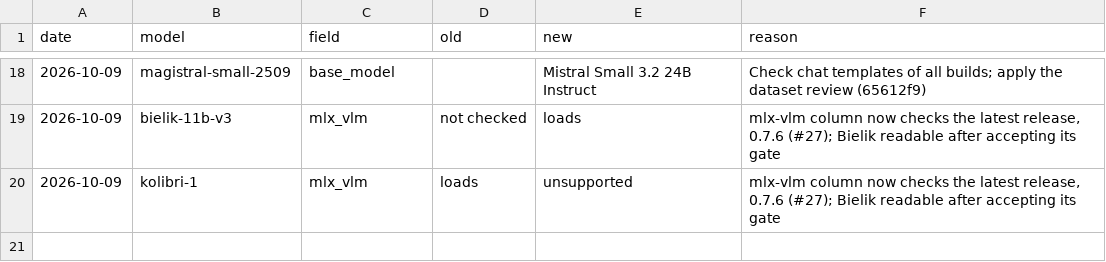
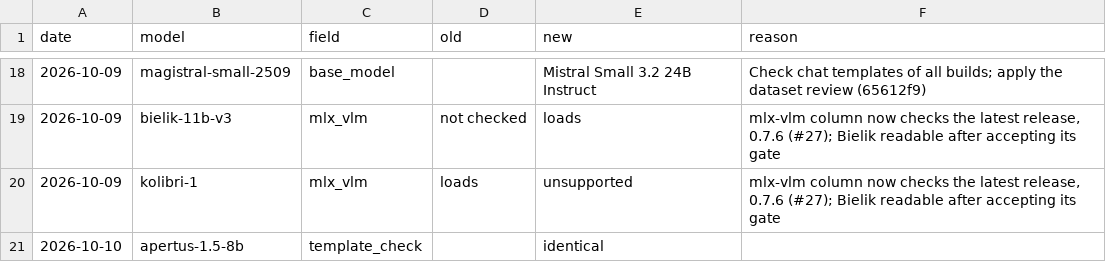
Before and after one commit to here-be-dragons-ai/sovereign-models, a CSV file: data/changes.csv, drawn as a sheet; only a part is shown, gaps mark what is left out; the diff names each change by its address in the sheet, - before the commit and + after, or states it on an @@ line.

```diff
--- a/data/changes.csv
+++ b/data/changes.csv
+row 21: 2026-10-10 | apertus-1.5-8b | template_check |  | identical
```
Also changed, not shown: data/mlx_builds.csv, data/template_checks.csv, 7 other files.
